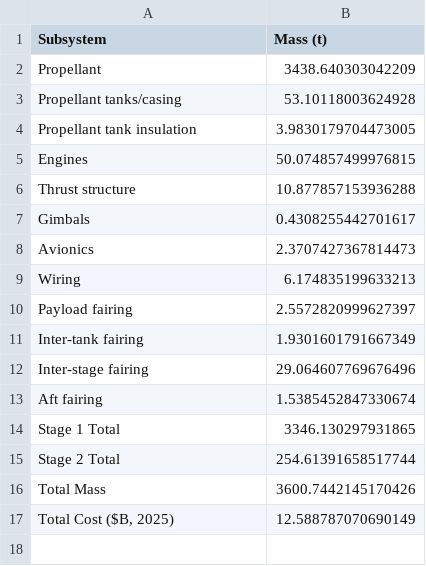
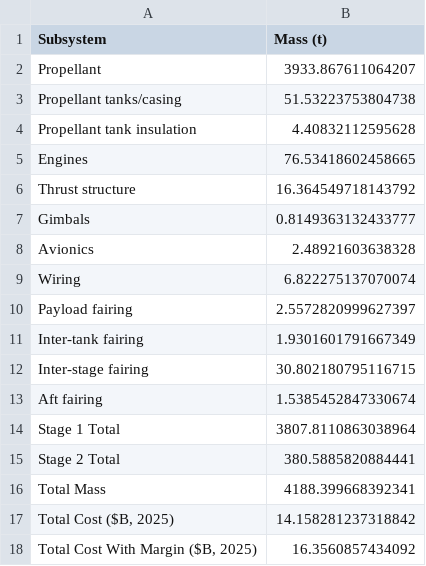
Before and after one commit to noahwiggs/TP1, a CSV file: results.csv, drawn as a sheet.

```diff
--- a/results.csv
+++ b/results.csv
@@ -1,17 +1,18 @@
 Subsystem,Mass (t)
-Propellant,3438.640303042209
-Propellant tanks/casing,53.10118003624928
-Propellant tank insulation,3.9830179704473005
-Engines,50.074857499976815
-Thrust structure,10.877857153936288
-Gimbals,0.4308255442701617
-Avionics,2.3707427367814473
-Wiring,6.174835199633213
+Propellant,3933.867611064207
+Propellant tanks/casing,51.53223753804738
+Propellant tank insulation,4.40832112595628
+Engines,76.53418602458665
+Thrust structure,16.364549718143792
+Gimbals,0.8149363132433777
+Avionics,2.48921603638328
+Wiring,6.822275137070074
 Payload fairing,2.5572820999627397
 Inter-tank fairing,1.9301601791667349
-Inter-stage fairing,29.064607769676496
+Inter-stage fairing,30.802180795116715
 Aft fairing,1.5385452847330674
-Stage 1 Total,3346.130297931865
-Stage 2 Total,254.61391658517744
-Total Mass,3600.7442145170426
-"Total Cost ($B, 2025)",12.588787070690149
+Stage 1 Total,3807.8110863038964
+Stage 2 Total,380.5885820884441
+Total Mass,4188.399668392341
+"Total Cost ($B, 2025)",14.158281237318842
+"Total Cost With Margin ($B, 2025)",16.3560857434092
```
Also changed, not shown: 3 other files.
